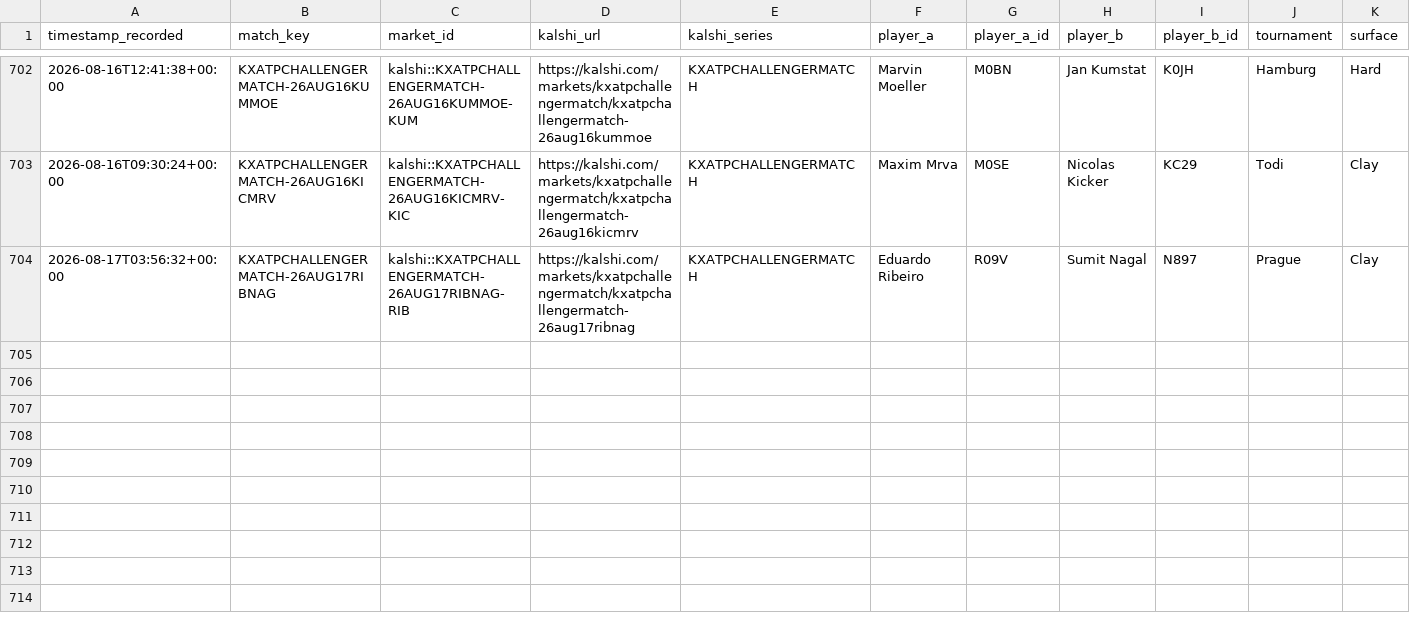
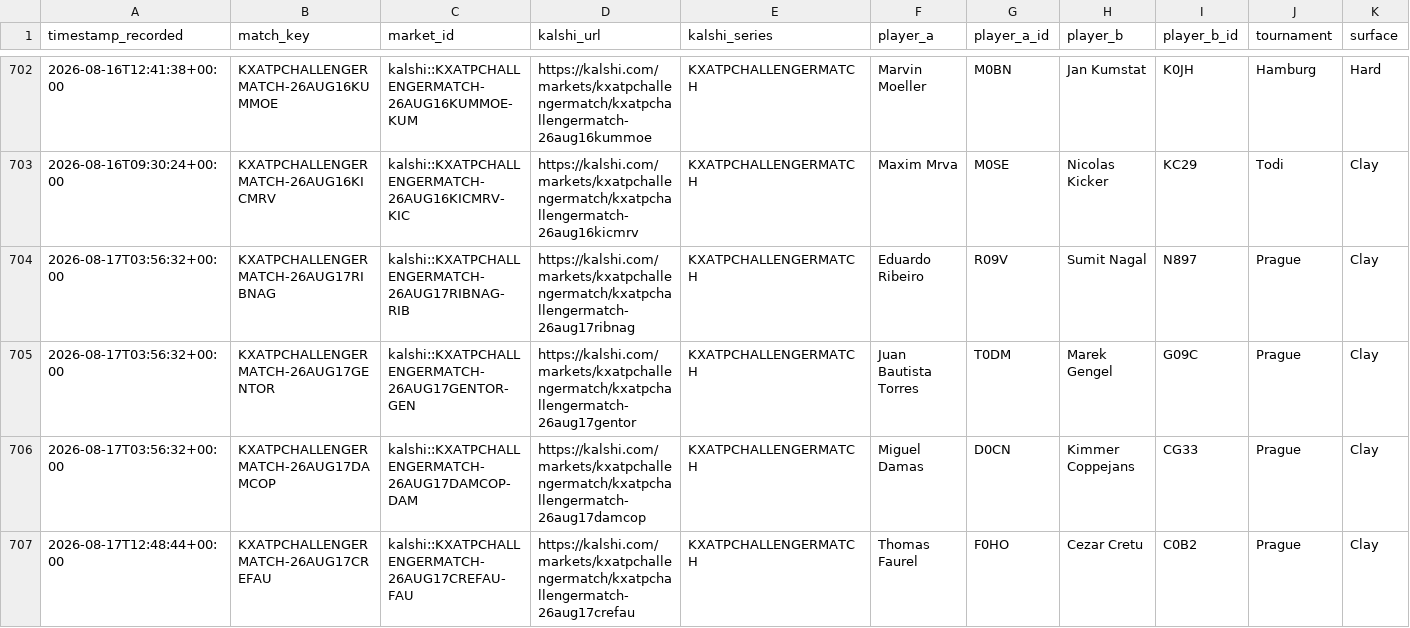
Before and after one commit to TKM6403/tennis-prediction-market, a CSV file: data/paper_trades/settled.csv, drawn as a sheet; only a part is shown, gaps mark what is left out; rows hold the shown columns only; the diff names each change by its address in the sheet, - before the commit and + after, or states it on an @@ line.

Commit message:
auto(paper-trader): 2026-08-17T18:43:55Z scan/settle

```diff
--- a/data/paper_trades/settled.csv
+++ b/data/paper_trades/settled.csv
+row 705: 2026-08-17T03:56:32+00:00 | KXATPCHALLENGERMATCH-26AUG17GENTOR | kalshi::KXATPCHALLENGERMATCH-26AUG17GENTOR-GEN | https://kalshi.com/markets/kxatpchallengermatch/kxatpchallengermatch-26aug17gentor | KXATPCHALLENGERMATCH | Juan Bautista Torres | T0DM | Marek Gengel | G09C | Prague | Clay
+row 706: 2026-08-17T03:56:32+00:00 | KXATPCHALLENGERMATCH-26AUG17DAMCOP | kalshi::KXATPCHALLENGERMATCH-26AUG17DAMCOP-DAM | https://kalshi.com/markets/kxatpchallengermatch/kxatpchallengermatch-26aug17damcop | KXATPCHALLENGERMATCH | Miguel Damas | D0CN | Kimmer Coppejans | CG33 | Prague | Clay
+row 707: 2026-08-17T12:48:44+00:00 | KXATPCHALLENGERMATCH-26AUG17CREFAU | kalshi::KXATPCHALLENGERMATCH-26AUG17CREFAU-FAU | https://kalshi.com/markets/kxatpchallengermatch/kxatpchallengermatch-26aug17crefau | KXATPCHALLENGERMATCH | Thomas Faurel | F0HO | Cezar Cretu | C0B2 | Prague | Clay
```
Also changed, not shown: data/paper_trades/pending.csv, 4 other files.
